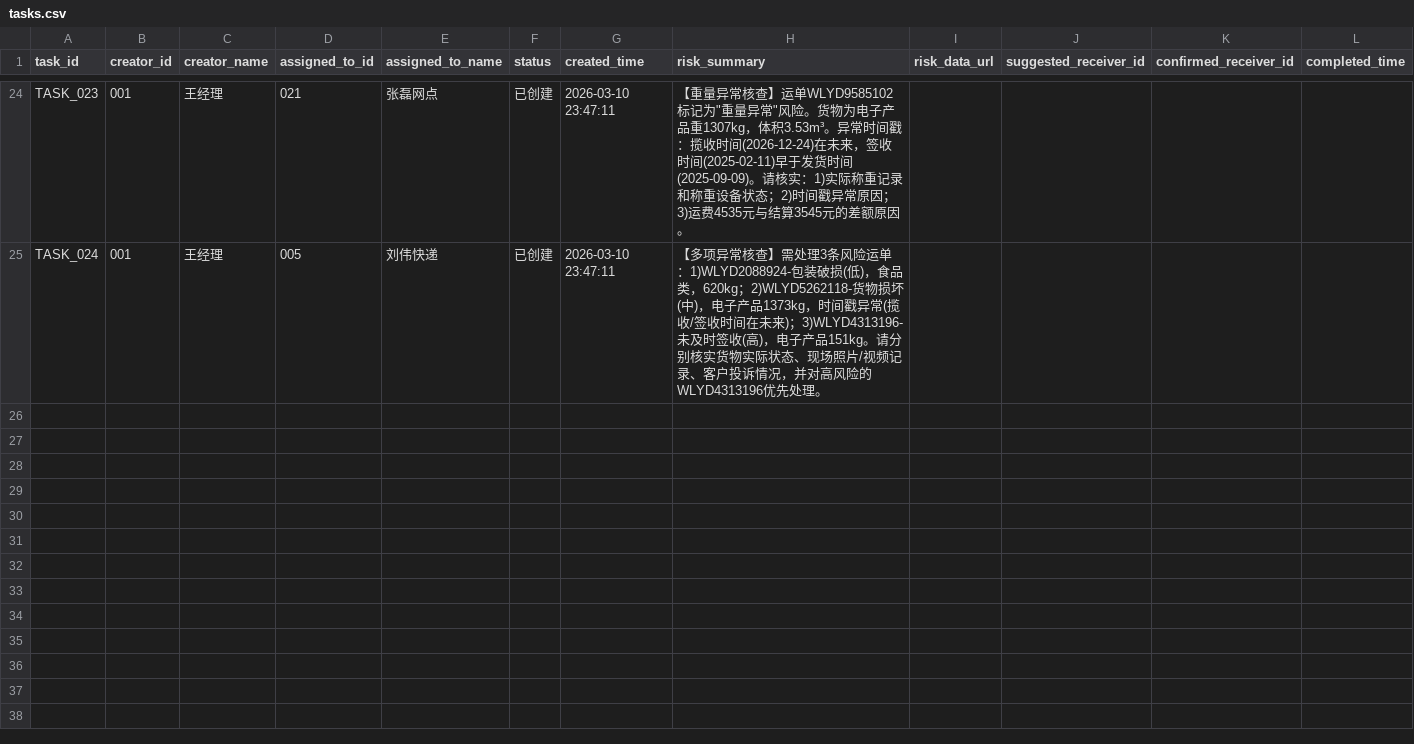
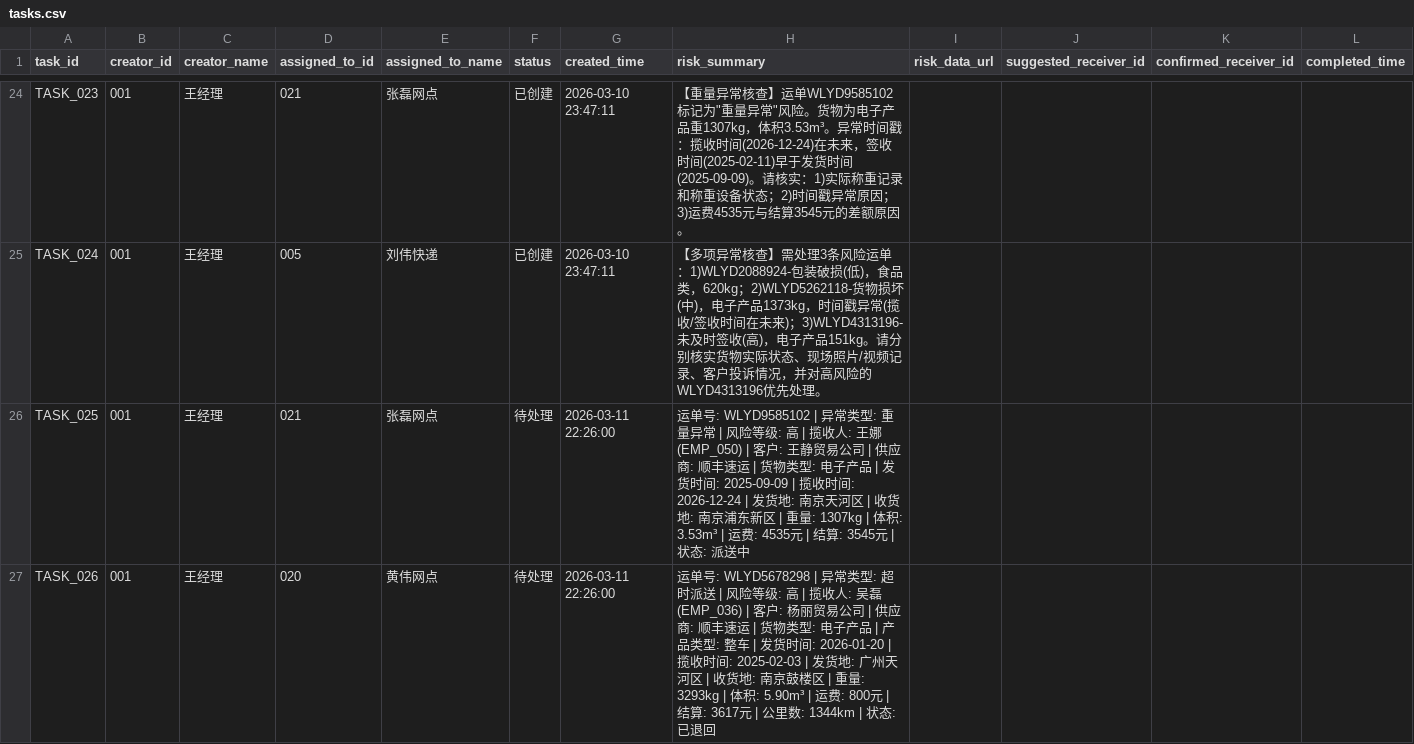
Before and after one commit to charrychen1024/DJAgent, a CSV file: data/tasks.csv, drawn as a sheet; only a part is shown, gaps mark what is left out; the diff covers the shown part only; the diff names each change by its address in the sheet, - before the commit and + after, or states it on an @@ line.

```diff
--- a/data/tasks.csv
+++ b/data/tasks.csv
+row 26: TASK_025 | 001 | 王经理 | 021 | 张磊网点 | 待处理 | 2026-03-11 22:26:00 | 运单号: WLYD9585102 | 异常类型: 重量异常 | 风险等级: 高 | 揽收人: 王娜(EMP_050) | 客户: 王静贸易公司 | 供应商: 顺丰速运 | 货物类型: 电子产品 | 发货时间: 2025-09-09 | 揽收时间: 2026-12-24 | 发货地: 南京天河区 | 收货地: 南京浦东新区 | 重量: 1307kg | 体积: 3.53m³ | 运费: 4535元 | 结算: 3545元 | 状态: 派送中
+row 27: TASK_026 | 001 | 王经理 | 020 | 黄伟网点 | 待处理 | 2026-03-11 22:26:00 | 运单号: WLYD5678298 | 异常类型: 超时派送 | 风险等级: 高 | 揽收人: 吴磊(EMP_036) | 客户: 杨丽贸易公司 | 供应商: 顺丰速运 | 货物类型: 电子产品 | 产品类型: 整车 | 发货时间: 2026-01-20 | 揽收时间: 2025-02-03 | 发货地: 广州天河区 | 收货地: 南京鼓楼区 | 重量: 3293kg | 体积: 5.90m³ | 运费: 800元 | 结算: 3617元 | 公里数: 1344km | 状态: 已退回
```
Also changed, not shown: 2 added rows elsewhere in this file, 9 other files.
